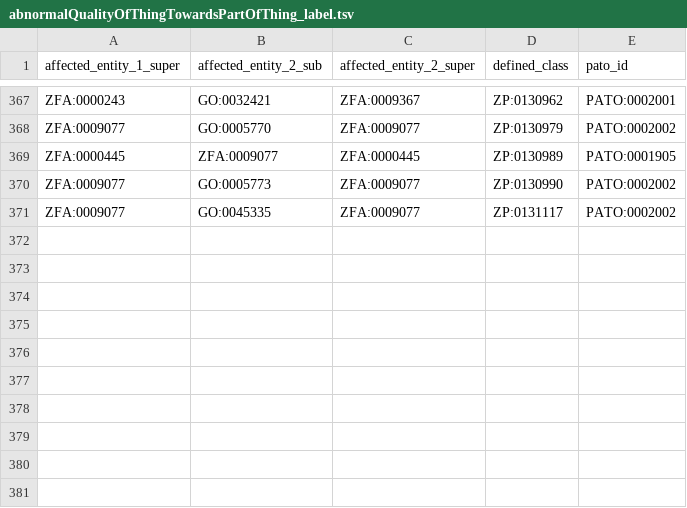
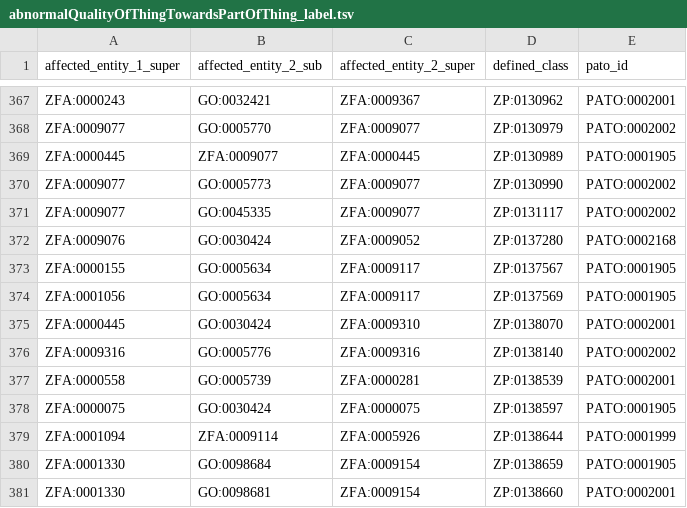
Before and after one commit to obophenotype/zebrafish-phenotype-ontology, a TSV file: src/patterns/data/labels/abnormalQualityOfThingTowardsPartOfThing_label.tsv, drawn as a sheet; only a part is shown, gaps mark what is left out.

```diff
--- a/src/patterns/data/labels/abnormalQualityOfThingTowardsPartOfThing_label.tsv
+++ b/src/patterns/data/labels/abnormalQualityOfThingTowardsPartOfThing_label.tsv
@@ -371 +371,11 @@ ZFA:0009077	GO:0005773	ZFA:0009077	ZP:0130990	PATO:0002002
 ZFA:0009077	GO:0045335	ZFA:0009077	ZP:0131117	PATO:0002002
+ZFA:0009076	GO:0030424	ZFA:0009052	ZP:0137280	PATO:0002168
+ZFA:0000155	GO:0005634	ZFA:0009117	ZP:0137567	PATO:0001905
+ZFA:0001056	GO:0005634	ZFA:0009117	ZP:0137569	PATO:0001905
+ZFA:0000445	GO:0030424	ZFA:0009310	ZP:0138070	PATO:0002001
+ZFA:0009316	GO:0005776	ZFA:0009316	ZP:0138140	PATO:0002002
+ZFA:0000558	GO:0005739	ZFA:0000281	ZP:0138539	PATO:0002001
+ZFA:0000075	GO:0030424	ZFA:0000075	ZP:0138597	PATO:0001905
+ZFA:0001094	ZFA:0009114	ZFA:0005926	ZP:0138644	PATO:0001999
+ZFA:0001330	GO:0098684	ZFA:0009154	ZP:0138659	PATO:0001905
+ZFA:0001330	GO:0098681	ZFA:0009154	ZP:0138660	PATO:0002001
```
Also changed, not shown: src/patterns/data/labels/abnormalQualityOfThingTowardsThing_label.tsv, src/patterns/data/labels/abnormalQualityPartOfThingTowardsPartOfThing_label.tsv, 47 other files.
